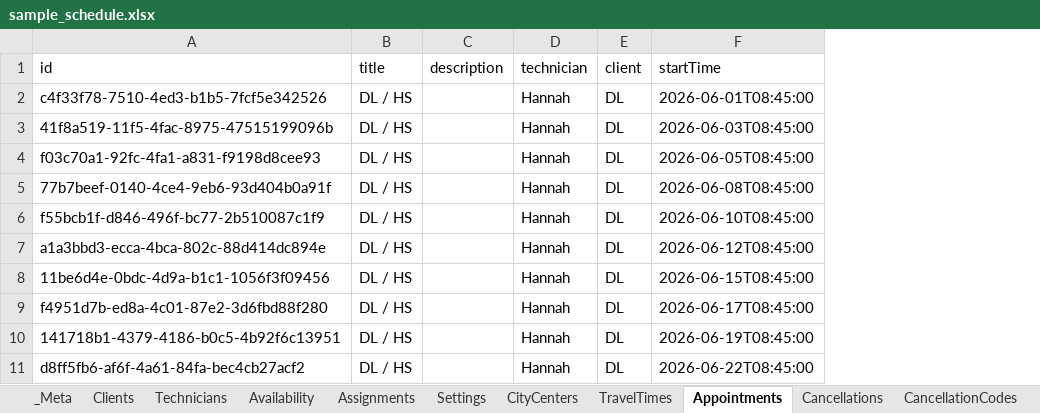
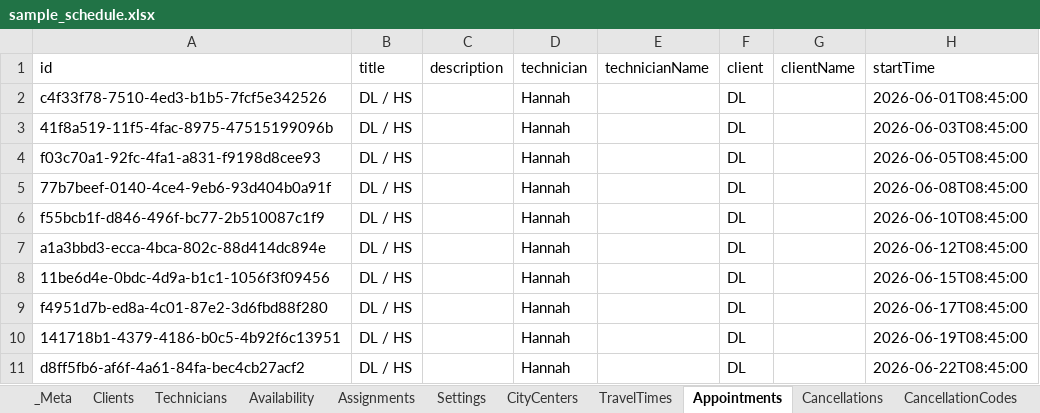
Before and after one commit to mgfv2r2mpv-hash/aba-dashboard, an Excel workbook: public-assets/sample_schedule.xlsx, sheet Appointments, drawn as a sheet; only a part is shown; values as stored, in another font and other column widths than the file's, no borders; the diff names each change by its address in the sheet, - before the commit and + after, or states it on an @@ line.

```diff
--- a/public-assets/sample_schedule.xlsx (sheet Appointments)
+++ b/public-assets/sample_schedule.xlsx (sheet Appointments)
+column E (technicianName), empty
+column G (clientName), empty
```
Also changed, not shown: sheet Settings, sheet Clients, sheet _Meta, 7 other files.
